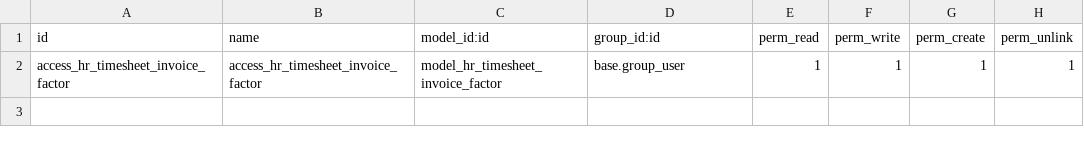
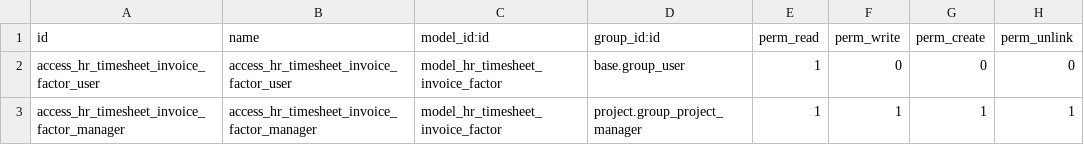
Before and after one commit to Aidako20/market-3, a CSV file: addons/project_billing_options/security/ir.model.access.csv, drawn as a sheet.

Commit message:
[MODIFIED]modified security rules

```diff
--- a/addons/project_billing_options/security/ir.model.access.csv
+++ b/addons/project_billing_options/security/ir.model.access.csv
@@ -1,2 +1,3 @@
 id,name,model_id:id,group_id:id,perm_read,perm_write,perm_create,perm_unlink
-access_hr_timesheet_invoice_factor,access_hr_timesheet_invoice_factor,model_hr_timesheet_invoice_factor,base.group_user,1,1,1,1
+access_hr_timesheet_invoice_factor_user,access_hr_timesheet_invoice_factor_user,model_hr_timesheet_invoice_factor,base.group_user,1,0,0,0
+access_hr_timesheet_invoice_factor_manager,access_hr_timesheet_invoice_factor_manager,model_hr_timesheet_invoice_factor,project.group_project_manager,1,1,1,1
```
Also changed, not shown: 2 other files.
